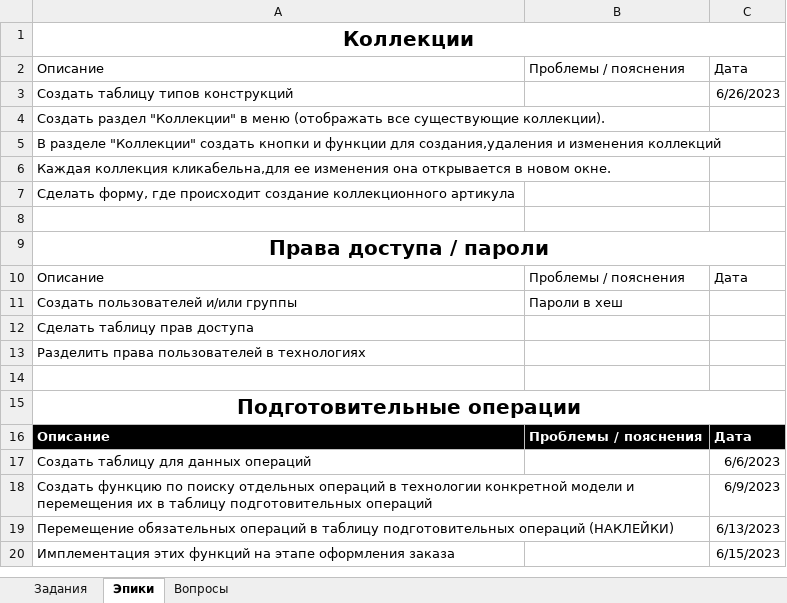
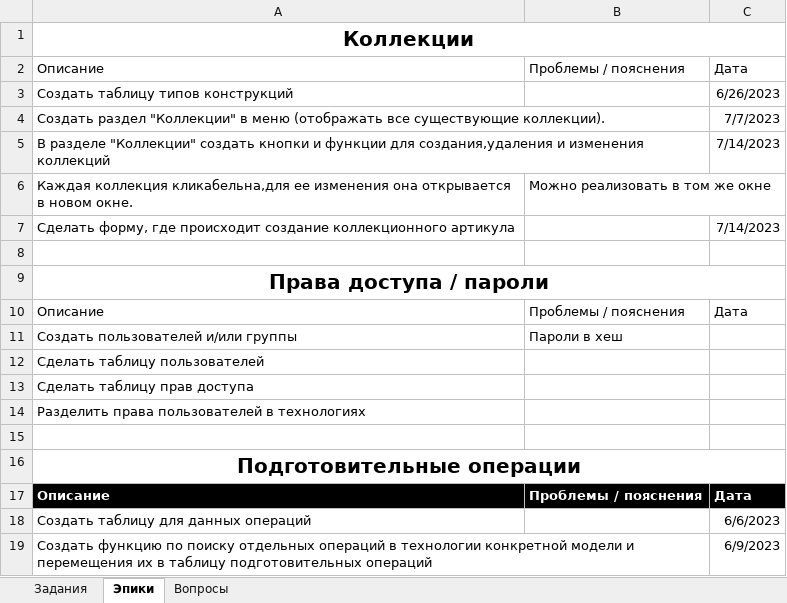
Before and after one commit to VitalijsMuzalovs/Kristal, an Excel workbook: TASKS.xlsx, sheet Эпики, drawn as a sheet; only a part is shown; the shorter side is filled out with more unchanged rows; values as stored, in another font and other column widths than the file's, no borders; table styles not drawn; the diff names each change by its address in the sheet, - before the commit and + after, or states it on an @@ line.

```diff
--- a/TASKS.xlsx (sheet Эпики)
+++ b/TASKS.xlsx (sheet Эпики)
-C4: (empty)
+C4: 7/7/2023
-C5: (empty)
+C5: 7/14/2023
-B6: (empty)
+B6: Можно реализовать в том же окне
-C7: (empty)
+C7: 7/14/2023
+row 12: Сделать таблицу пользователей
```
Also changed, not shown: sheet Задания, 2 other files.
